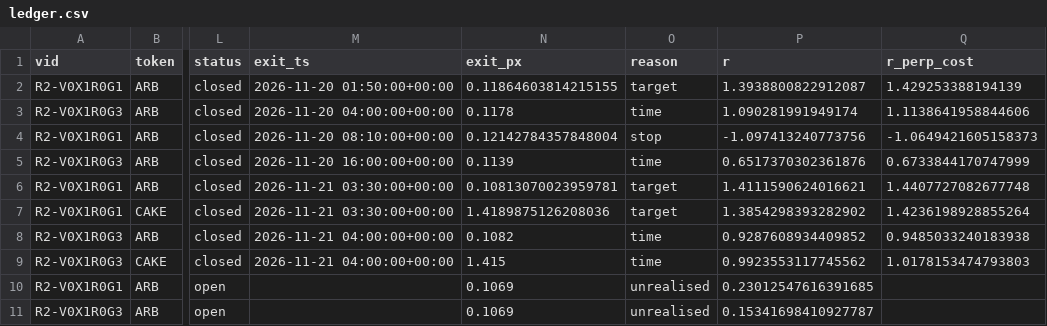
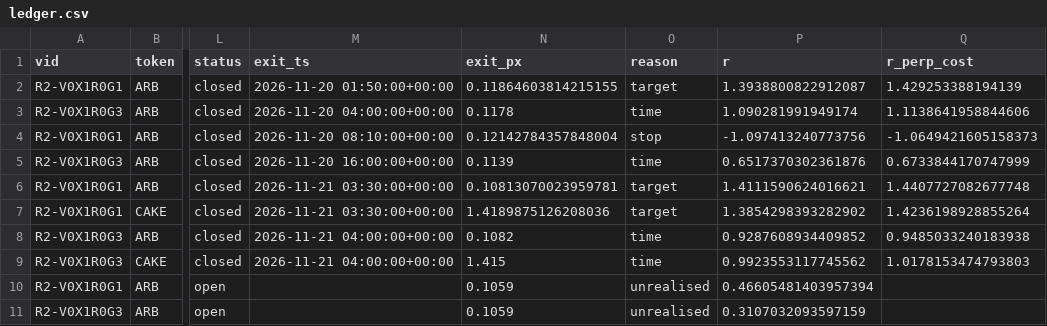
Before and after one commit to pelositoken/nautilus_trader, a CSV file: research/tt_edge_hunt/paper/state/ledger.csv, drawn as a sheet; only a part is shown, gaps mark what is left out; the diff names each change by its address in the sheet, - before the commit and + after, or states it on an @@ line.

```diff
--- a/research/tt_edge_hunt/paper/state/ledger.csv
+++ b/research/tt_edge_hunt/paper/state/ledger.csv
-N10:N11 (exit_px): 0.1069
+N10:N11 (exit_px): 0.1059
-P10 (r): 0.23012547616391685
+P10 (r): 0.46605481403957394
-P11 (r): 0.15341698410927787
+P11 (r): 0.3107032093597159
```
Also changed, not shown: 3 other files.
